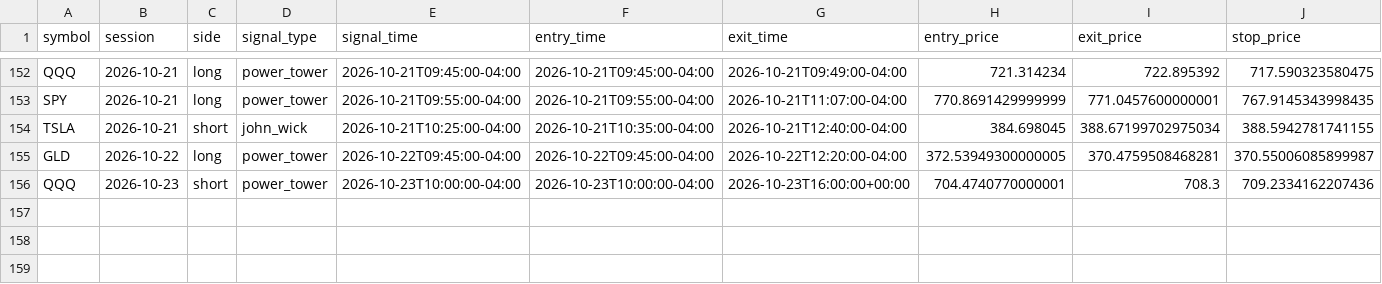
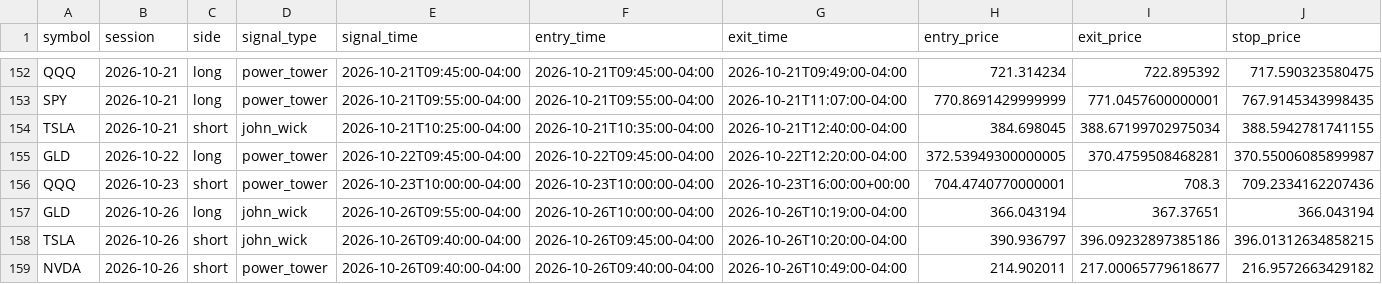
Before and after one commit to ksanta-bit/pattern-scout-eth, a CSV file: docs/stocks/trades.csv, drawn as a sheet; only a part is shown, gaps mark what is left out; rows hold the shown columns only; the diff names each change by its address in the sheet, - before the commit and + after, or states it on an @@ line.

```diff
--- a/docs/stocks/trades.csv
+++ b/docs/stocks/trades.csv
+row 157: GLD | 2026-10-26 | long | john_wick | 2026-10-26T09:55:00-04:00 | 2026-10-26T10:00:00-04:00 | 2026-10-26T10:19:00-04:00 | 366.043194 | 367.37651 | 366.043194
+row 158: TSLA | 2026-10-26 | short | john_wick | 2026-10-26T09:40:00-04:00 | 2026-10-26T09:45:00-04:00 | 2026-10-26T10:20:00-04:00 | 390.936797 | 396.09232897385186 | 396.01312634858215
+row 159: NVDA | 2026-10-26 | short | power_tower | 2026-10-26T09:40:00-04:00 | 2026-10-26T09:40:00-04:00 | 2026-10-26T10:49:00-04:00 | 214.902011 | 217.00065779618677 | 216.9572663429182
```
Also changed, not shown: docs/stocks/equity_curve.csv, 4 other files.
